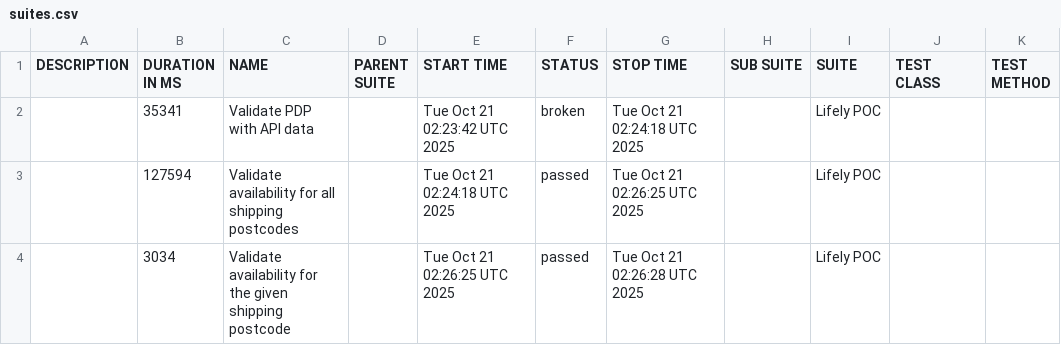
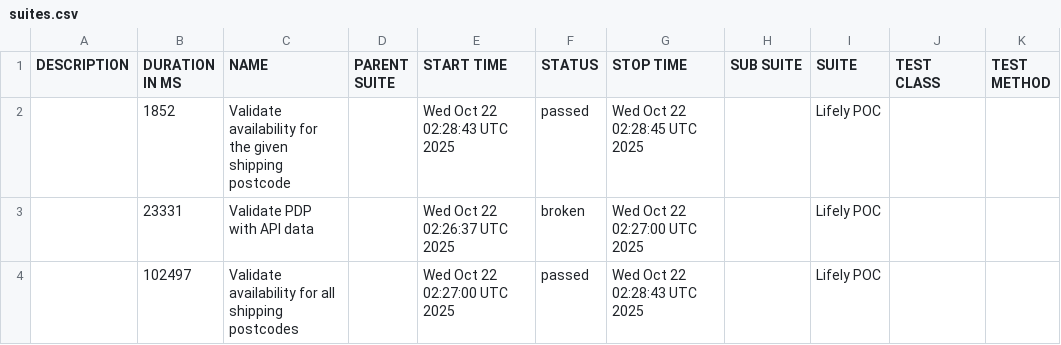
Before and after one commit to Het0603/E-Living, a CSV file: data/suites.csv, drawn as a sheet.

```diff
--- a/data/suites.csv
+++ b/data/suites.csv
@@ -1,4 +1,4 @@
 "DESCRIPTION","DURATION IN MS","NAME","PARENT SUITE","START TIME","STATUS","STOP TIME","SUB SUITE","SUITE","TEST CLASS","TEST METHOD"
-"","35341","Validate PDP with API data","","Tue Oct 21 02:23:42 UTC 2025","broken","Tue Oct 21 02:24:18 UTC 2025","","Lifely POC","",""
-"","127594","Validate availability for all shipping postcodes","","Tue Oct 21 02:24:18 UTC 2025","passed","Tue Oct 21 02:26:25 UTC 2025","","Lifely POC","",""
-"","3034","Validate availability for the given shipping postcode","","Tue Oct 21 02:26:25 UTC 2025","passed","Tue Oct 21 02:26:28 UTC 2025","","Lifely POC","",""
+"","1852","Validate availability for the given shipping postcode","","Wed Oct 22 02:28:43 UTC 2025","passed","Wed Oct 22 02:28:45 UTC 2025","","Lifely POC","",""
+"","23331","Validate PDP with API data","","Wed Oct 22 02:26:37 UTC 2025","broken","Wed Oct 22 02:27:00 UTC 2025","","Lifely POC","",""
+"","102497","Validate availability for all shipping postcodes","","Wed Oct 22 02:27:00 UTC 2025","passed","Wed Oct 22 02:28:43 UTC 2025","","Lifely POC","",""
```
Also changed, not shown: 25 other files.
